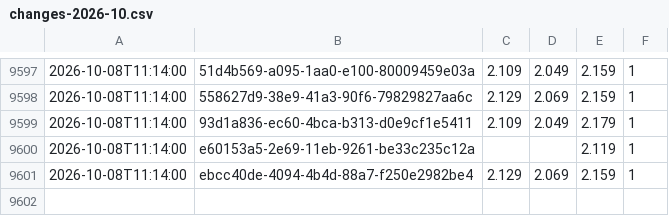
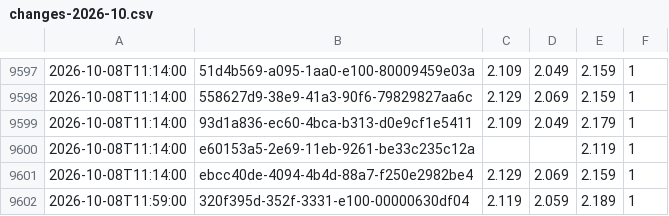
Before and after one commit to KapahutE/tankpreise, a CSV file: data/changes-2026-10.csv, drawn as a sheet; only a part is shown, gaps mark what is left out; the diff names each change by its address in the sheet, - before the commit and + after, or states it on an @@ line.

```diff
--- a/data/changes-2026-10.csv
+++ b/data/changes-2026-10.csv
+row 9602: 2026-10-08T11:59:00 | 320f395d-352f-3331-e100-00000630df04 | 2.119 | 2.059 | 2.189 | 1
```
Also changed, not shown: 20 other files.
